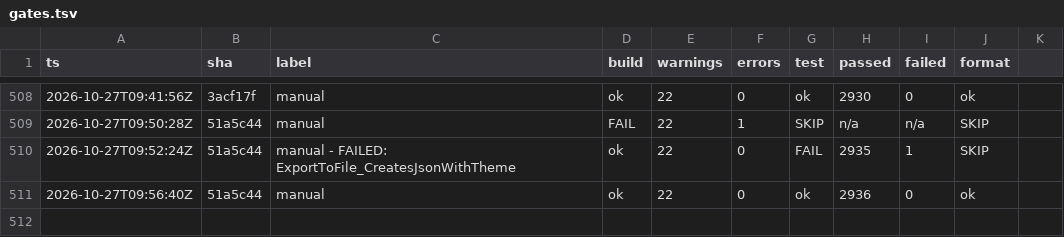
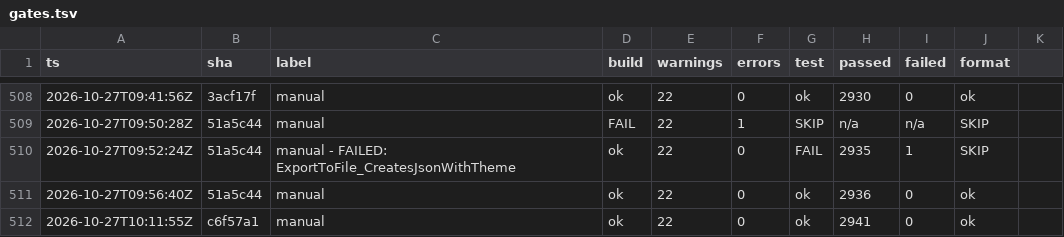
Before and after one commit to headpiece747/ModernWigiDash, a TSV file: .audit/gates.tsv, drawn as a sheet; only a part is shown, gaps mark what is left out.

```diff
--- a/.audit/gates.tsv
+++ b/.audit/gates.tsv
@@ -511 +511,2 @@
 2026-10-27T09:56:40Z	51a5c44	manual	ok	22	0	ok	2936	0	ok
+2026-10-27T10:11:55Z	c6f57a1	manual	ok	22	0	ok	2941	0	ok
```
Also changed, not shown: 6 other files.
